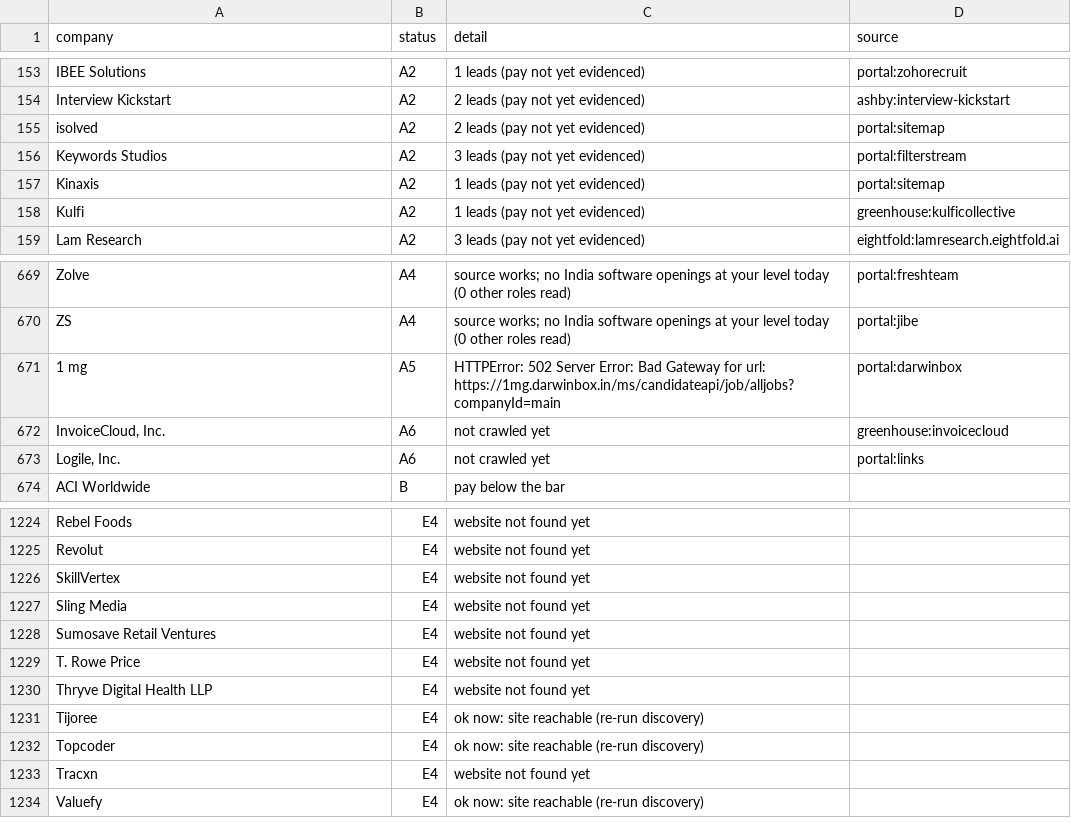
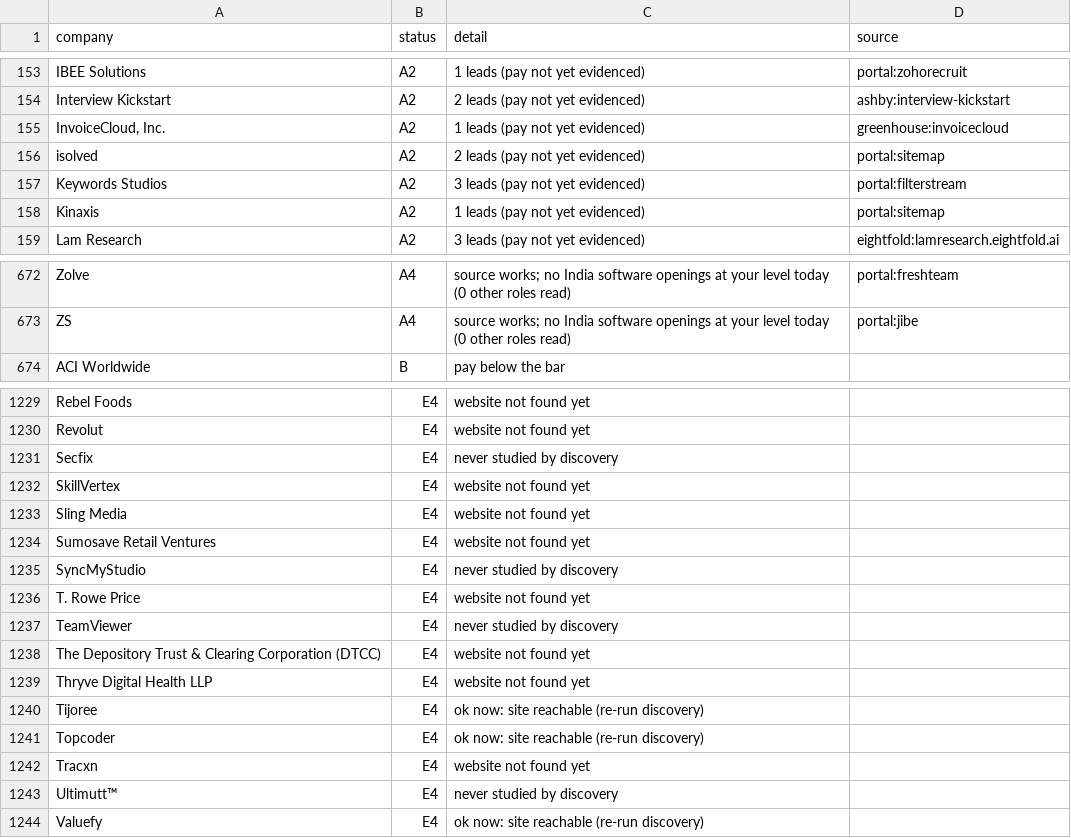
Before and after one commit to 24yash/india-swe-job-search, a CSV file: output/coverage-2026-11-08.csv, drawn as a sheet; only a part is shown, gaps mark what is left out; the diff covers the shown part only.

```diff
--- a/output/coverage-2026-11-08.csv
+++ b/output/coverage-2026-11-08.csv
@@ -154,2 +154,3 @@ IBEE Solutions,A2,1 leads (pay not yet evidenced),portal:zohorecruit
 Interview Kickstart,A2,2 leads (pay not yet evidenced),ashby:interview-kickstart
+"InvoiceCloud, Inc.",A2,1 leads (pay not yet evidenced),greenhouse:invoicecloud
 isolved,A2,2 leads (pay not yet evidenced),portal:sitemap
@@ -157,3 +158,2 @@ Keywords Studios,A2,3 leads (pay not yet evidenced),portal:filterstream
 Kinaxis,A2,1 leads (pay not yet evidenced),portal:sitemap
-Kulfi,A2,1 leads (pay not yet evidenced),greenhouse:kulficollective
 Lam Research,A2,3 leads (pay not yet evidenced),eightfold:lamresearch.eightfold.ai
@@ -670,5 +673,2 @@ Zolve,A4,source works; no India software openings at your level today (0 other r
 ZS,A4,source works; no India software openings at your level today (0 other roles read),portal:jibe
-1 mg,A5,HTTPError: 502 Server Error: Bad Gateway for url: https://1mg.darwinbox.in/ms/candidateapi/job/alljobs?companyId=main,portal:darwinbox
-"InvoiceCloud, Inc.",A6,not crawled yet,greenhouse:invoicecloud
-"Logile, Inc.",A6,not crawled yet,portal:links
 ACI Worldwide,B,pay below the bar,
@@ -1225,2 +1230,3 @@ Rebel Foods,E4,website not found yet,
 Revolut,E4,website not found yet,
+Secfix,E4,never studied by discovery,
 SkillVertex,E4,website not found yet,
@@ -1228,3 +1234,6 @@ Sling Media,E4,website not found yet,
 Sumosave Retail Ventures,E4,website not found yet,
+SyncMyStudio,E4,never studied by discovery,
 T. Rowe Price,E4,website not found yet,
+TeamViewer,E4,never studied by discovery,
+The Depository Trust & Clearing Corporation (DTCC),E4,website not found yet,
 Thryve Digital Health LLP,E4,website not found yet,
@@ -1233,2 +1242,3 @@ Topcoder,E4,ok now: site reachable (re-run discovery),
 Tracxn,E4,website not found yet,
+Ultimutt™,E4,never studied by discovery,
 Valuefy,E4,ok now: site reachable (re-run discovery),
```
Also changed, not shown: 13 added rows, 5 removed rows and 16 edited cells elsewhere in this file, output/company-bank-2026-11-08.csv, output/jobs-2026-11-08.csv, 13 other files.
